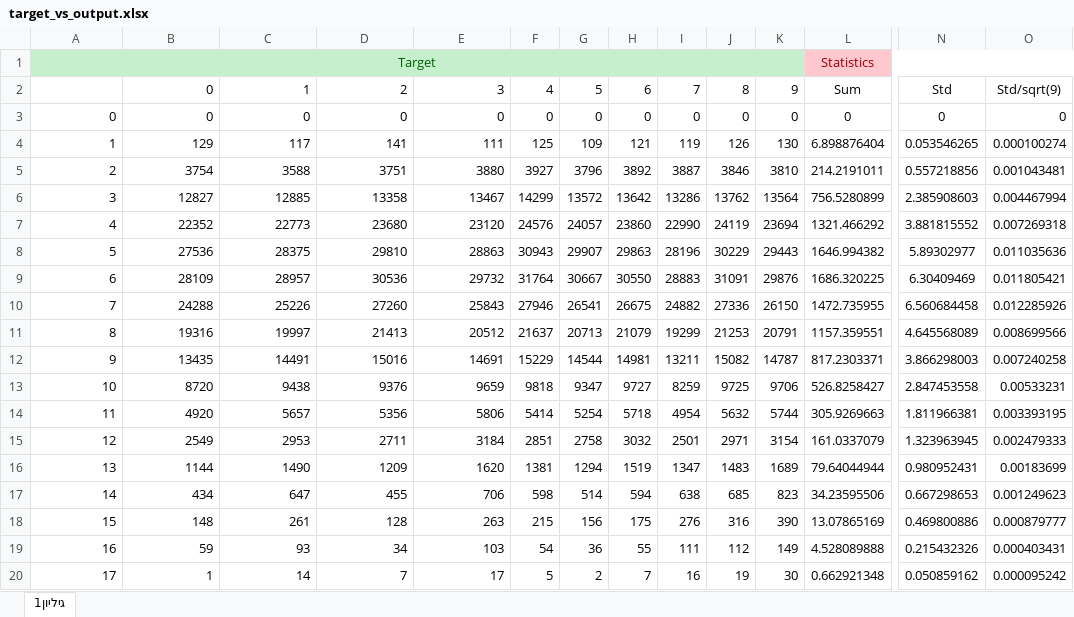
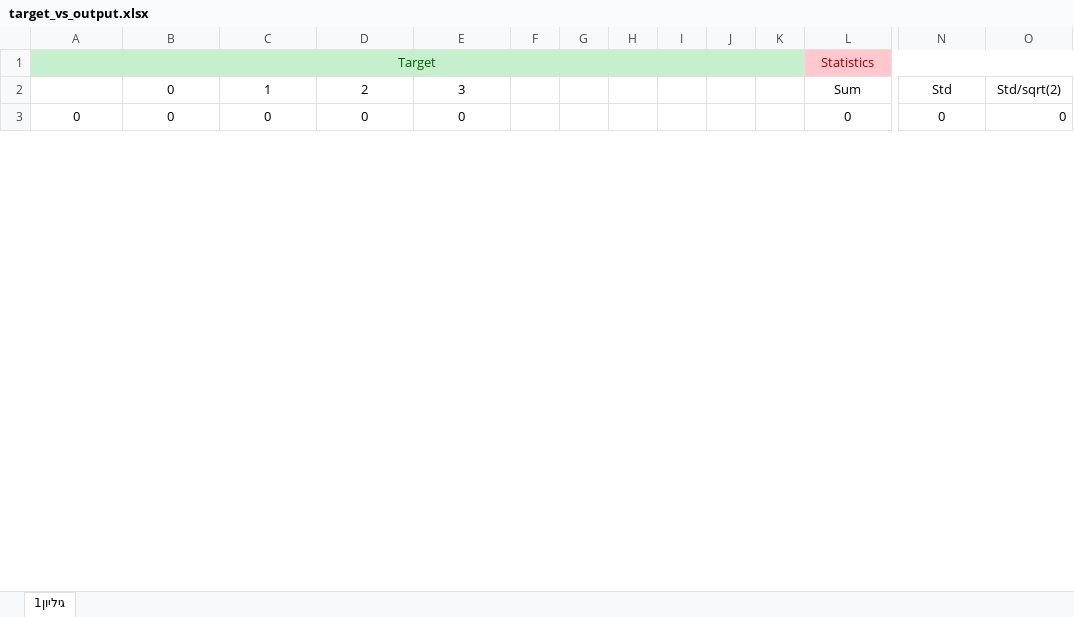
Before and after one commit to nirzaa/particles_nir_repo_new, an Excel workbook: csv_files/2d_20classes_noise_10runs_new/target_vs_output.xlsx, sheet גיליון1, drawn as a sheet; only a part is shown, gaps mark what is left out; values as stored, in another font and other column widths than the file's, no borders; charts and pictures not drawn; removed rows and columns are numbered as before the commit, all else as after; rows hold the shown columns only; the diff covers the shown part only; the diff names each change by its address in the sheet, - before the commit and + after, or states it on an @@ line.

Commit message:
Add files via upload

```diff
--- a/csv_files/2d_20classes_noise_10runs_new/target_vs_output.xlsx (sheet גיליון1)
+++ b/csv_files/2d_20classes_noise_10runs_new/target_vs_output.xlsx (sheet גיליון1)
-B2:E2 alignment: right
+B2:E2 alignment: center
-F2: 4
+F2: (empty)
-G2: 5
+G2: (empty)
-H2: 6
+H2: (empty)
-I2: 7
+I2: (empty)
-J2: 8
+J2: (empty)
-K2: 9
+K2: (empty)
-O2: Std/sqrt(9)
+O2: Std/sqrt(2)
-A3:E3 alignment: right
+A3:E3 alignment: center
-F3: 0
+F3: (empty)
-G3: 0
+G3: (empty)
-H3: 0
+H3: (empty)
-I3: 0
+I3: (empty)
-J3: 0
+J3: (empty)
-K3: 0
+K3: (empty)
-row 4: 1 | 129 | 117 | 141 | 111 | 125 | 109 | 121 | 119 | 126 | 130 | 6.898876404 | 0.053546265 | 0.000100274
-row 5: 2 | 3754 | 3588 | 3751 | 3880 | 3927 | 3796 | 3892 | 3887 | 3846 | 3810 | 214.2191011 | 0.557218856 | 0.001043481
-row 6: 3 | 12827 | 12885 | 13358 | 13467 | 14299 | 13572 | 13642 | 13286 | 13762 | 13564 | 756.5280899 | 2.385908603 | 0.004467994
-row 7: 4 | 22352 | 22773 | 23680 | 23120 | 24576 | 24057 | 23860 | 22990 | 24119 | 23694 | 1321.466292 | 3.881815552 | 0.007269318
-row 8: 5 | 27536 | 28375 | 29810 | 28863 | 30943 | 29907 | 29863 | 28196 | 30229 | 29443 | 1646.994382 | 5.89302977 | 0.011035636
-row 9: 6 | 28109 | 28957 | 30536 | 29732 | 31764 | 30667 | 30550 | 28883 | 31091 | 29876 | 1686.320225 | 6.30409469 | 0.011805421
-row 10: 7 | 24288 | 25226 | 27260 | 25843 | 27946 | 26541 | 26675 | 24882 | 27336 | 26150 | 1472.735955 | 6.560684458 | 0.012285926
-row 11: 8 | 19316 | 19997 | 21413 | 20512 | 21637 | 20713 | 21079 | 19299 | 21253 | 20791 | 1157.359551 | 4.645568089 | 0.008699566
-row 12: 9 | 13435 | 14491 | 15016 | 14691 | 15229 | 14544 | 14981 | 13211 | 15082 | 14787 | 817.2303371 | 3.866298003 | 0.007240258
-row 13: 10 | 8720 | 9438 | 9376 | 9659 | 9818 | 9347 | 9727 | 8259 | 9725 | 9706 | 526.8258427 | 2.847453558 | 0.00533231
-row 14: 11 | 4920 | 5657 | 5356 | 5806 | 5414 | 5254 | 5718 | 4954 | 5632 | 5744 | 305.9269663 | 1.811966381 | 0.003393195
-row 15: 12 | 2549 | 2953 | 2711 | 3184 | 2851 | 2758 | 3032 | 2501 | 2971 | 3154 | 161.0337079 | 1.323963945 | 0.002479333
-row 16: 13 | 1144 | 1490 | 1209 | 1620 | 1381 | 1294 | 1519 | 1347 | 1483 | 1689 | 79.64044944 | 0.980952431 | 0.00183699
-row 17: 14 | 434 | 647 | 455 | 706 | 598 | 514 | 594 | 638 | 685 | 823 | 34.23595506 | 0.667298653 | 0.001249623
-row 18: 15 | 148 | 261 | 128 | 263 | 215 | 156 | 175 | 276 | 316 | 390 | 13.07865169 | 0.469800886 | 0.000879777
-row 19: 16 | 59 | 93 | 34 | 103 | 54 | 36 | 55 | 111 | 112 | 149 | 4.528089888 | 0.215432326 | 0.000403431
-row 20: 17 | 1 | 14 | 7 | 17 | 5 | 2 | 7 | 16 | 19 | 30 | 0.662921348 | 0.050859162 | 0.000095242
```
Also changed, not shown: 44 added rows, 19 removed rows, 52 edited cells and cell formats elsewhere in this sheet, formulas that keep their value, charts or pictures.
